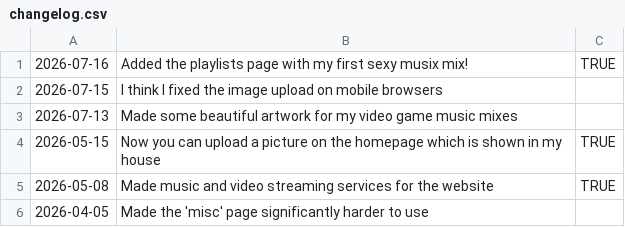
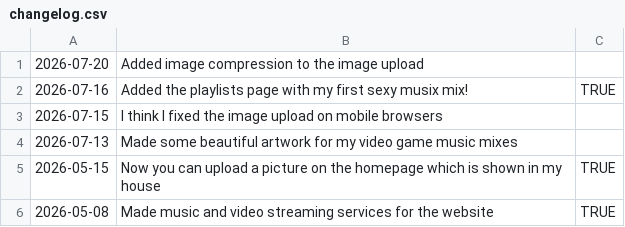
Before and after one commit to fraserisverycool/frasers-website, a CSV file: src/assets/data/changelog.csv, drawn as a sheet; only a part is shown; the shorter side is filled out with more unchanged rows.

Commit message:
added image compression

```diff
--- a/src/assets/data/changelog.csv
+++ b/src/assets/data/changelog.csv
@@ -1 +1,2 @@
+2026-07-20,Added image compression to the image upload,
 2026-07-16,Added the playlists page with my first sexy musix mix!,TRUE
```
Also changed, not shown: 5 other files.
